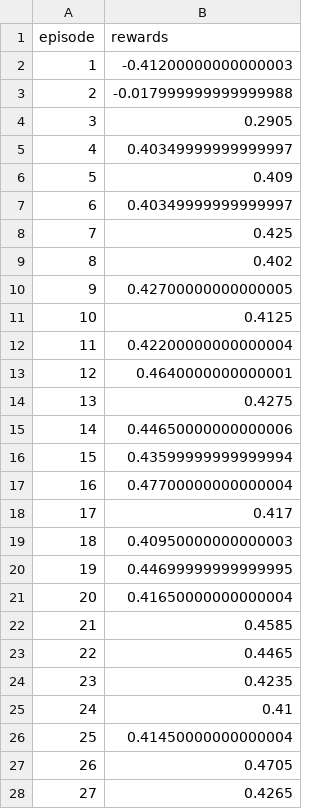
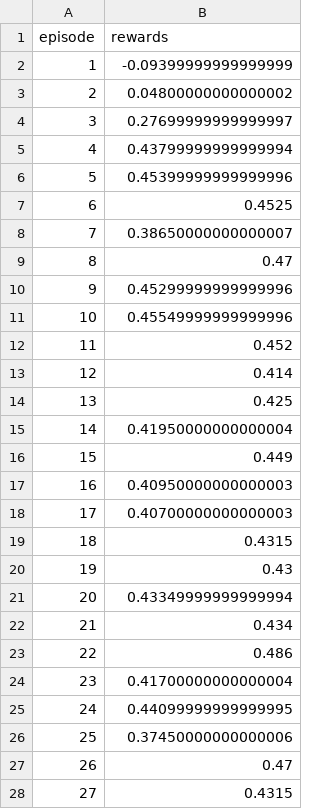
Before and after one commit to jofa974/Snake, a CSV file: metrics/train/rewards.csv, drawn as a sheet; only a part is shown; the diff covers the shown part only.

```diff
--- a/metrics/train/rewards.csv
+++ b/metrics/train/rewards.csv
@@ -1,28 +1,28 @@
 episode,rewards
-1,-0.41200000000000003
-2,-0.017999999999999988
-3,0.2905
-4,0.40349999999999997
-5,0.409
-6,0.40349999999999997
-7,0.425
-8,0.402
-9,0.42700000000000005
-10,0.4125
-11,0.42200000000000004
-12,0.4640000000000001
-13,0.4275
-14,0.44650000000000006
-15,0.43599999999999994
-16,0.47700000000000004
-17,0.417
-18,0.40950000000000003
-19,0.44699999999999995
-20,0.41650000000000004
-21,0.4585
-22,0.4465
-23,0.4235
-24,0.41
-25,0.41450000000000004
-26,0.4705
-27,0.4265
+1,-0.09399999999999999
+2,0.04800000000000002
+3,0.27699999999999997
+4,0.43799999999999994
+5,0.45399999999999996
+6,0.4525
+7,0.38650000000000007
+8,0.47
+9,0.45299999999999996
+10,0.45549999999999996
+11,0.452
+12,0.414
+13,0.425
+14,0.41950000000000004
+15,0.449
+16,0.40950000000000003
+17,0.40700000000000003
+18,0.4315
+19,0.43
+20,0.43349999999999994
+21,0.434
+22,0.486
+23,0.41700000000000004
+24,0.44099999999999995
+25,0.37450000000000006
+26,0.47
+27,0.4315
```
Also changed, not shown: 71 edited cells elsewhere in this file, metrics/train/loss.csv, 11 other files.
